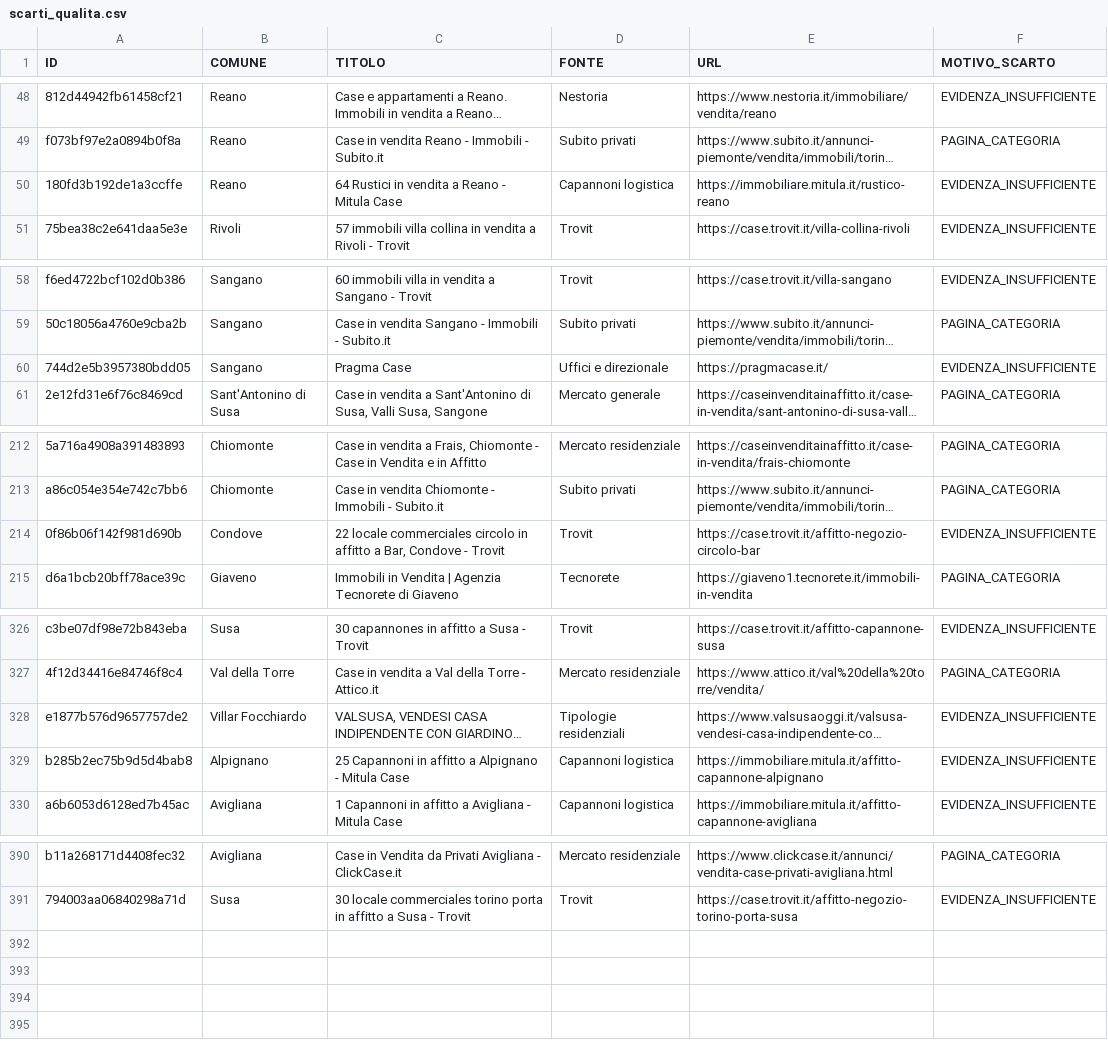
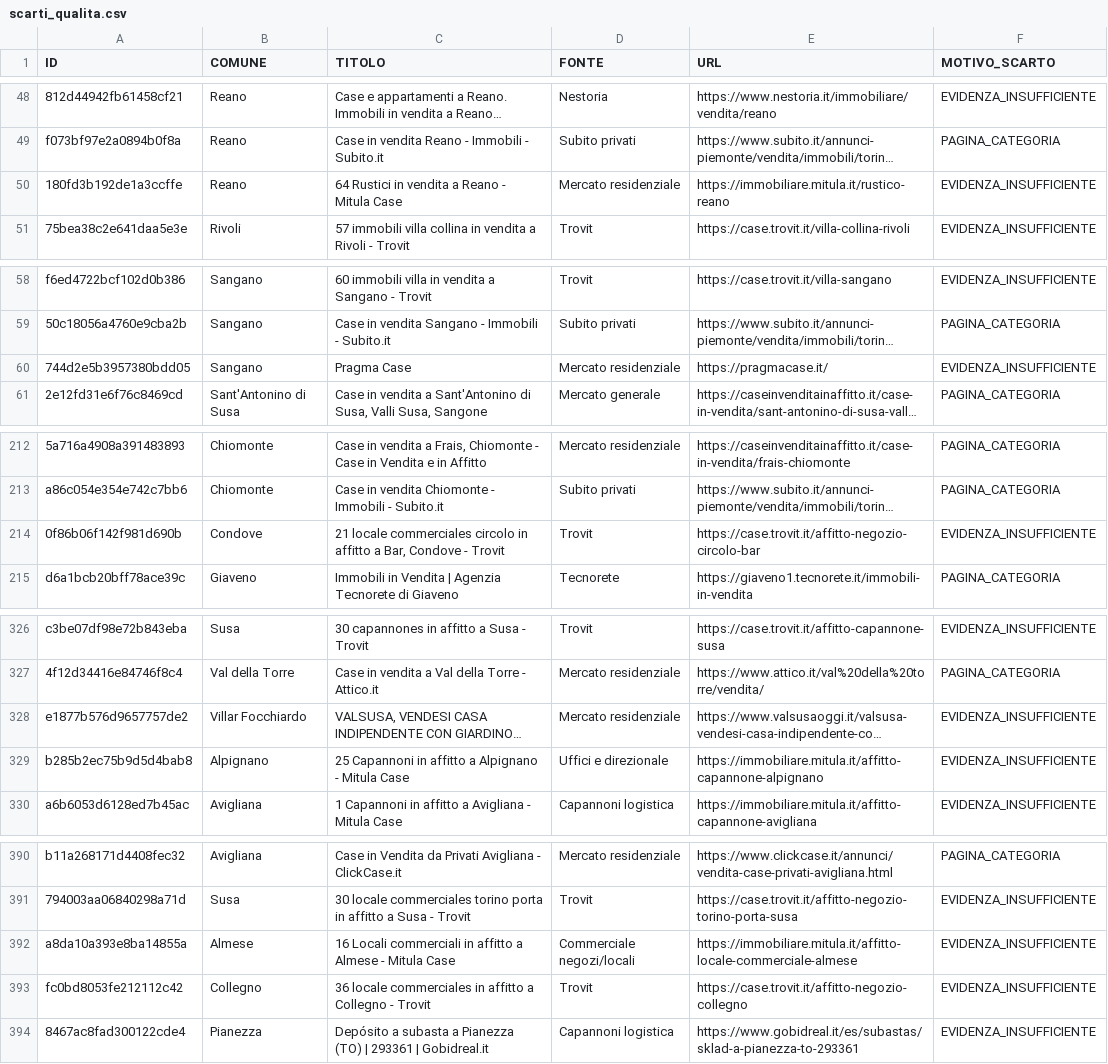
Before and after one commit to josephsocialmedia2-spec/immobili-in-zona, a CSV file: seller_radar_auto/data/intelligence/scarti_qualita.csv, drawn as a sheet; only a part is shown, gaps mark what is left out; long unchanged cells end in …; the diff covers the shown part only; the diff names each change by its address in the sheet, - before the commit and + after, or states it on an @@ line.

```diff
--- a/seller_radar_auto/data/intelligence/scarti_qualita.csv
+++ b/seller_radar_auto/data/intelligence/scarti_qualita.csv
-D50 (FONTE): Capannoni logistica
+D50 (FONTE): Mercato residenziale
-D60 (FONTE): Uffici e direzionale
+D60 (FONTE): Mercato residenziale
-C214 (TITOLO): 22 locale commerciales…
+C214 (TITOLO): 21 locale commerciales…
-D328 (FONTE): Tipologie residenziali
+D328 (FONTE): Mercato residenziale
-D329 (FONTE): Capannoni logistica
+D329 (FONTE): Uffici e direzionale
+row 392: a8da10a393e8ba14855a | Almese | 16 Locali commerciali in affitto a Almese - Mitula Case | Commerciale negozi/locali | https://immobiliare.mitula.it/affitto-locale-commerciale-almese | EVIDENZA_INSUFFICIENTE
+row 393: fc0bd8053fe212112c42 | Collegno | 36 locale commerciales in affitto a Collegno - Trovit | Trovit | https://case.trovit.it/affitto-negozio-collegno | EVIDENZA_INSUFFICIENTE
+row 394: 8467ac8fad300122cde4 | Pianezza | Depósito a subasta a Pianezza (TO) | 293361 | Gobidreal.it | Capannoni logistica | https://www.gobidreal.it/es/subastas/sklad-a-pianezza-to-293361 | EVIDENZA_INSUFFICIENTE
```
Also changed, not shown: 3 edited cells elsewhere in this file, seller_radar_auto/data/giro_acquisizione_oggi.csv, seller_radar_auto/data/giro_backlog.csv, 24 other files.
